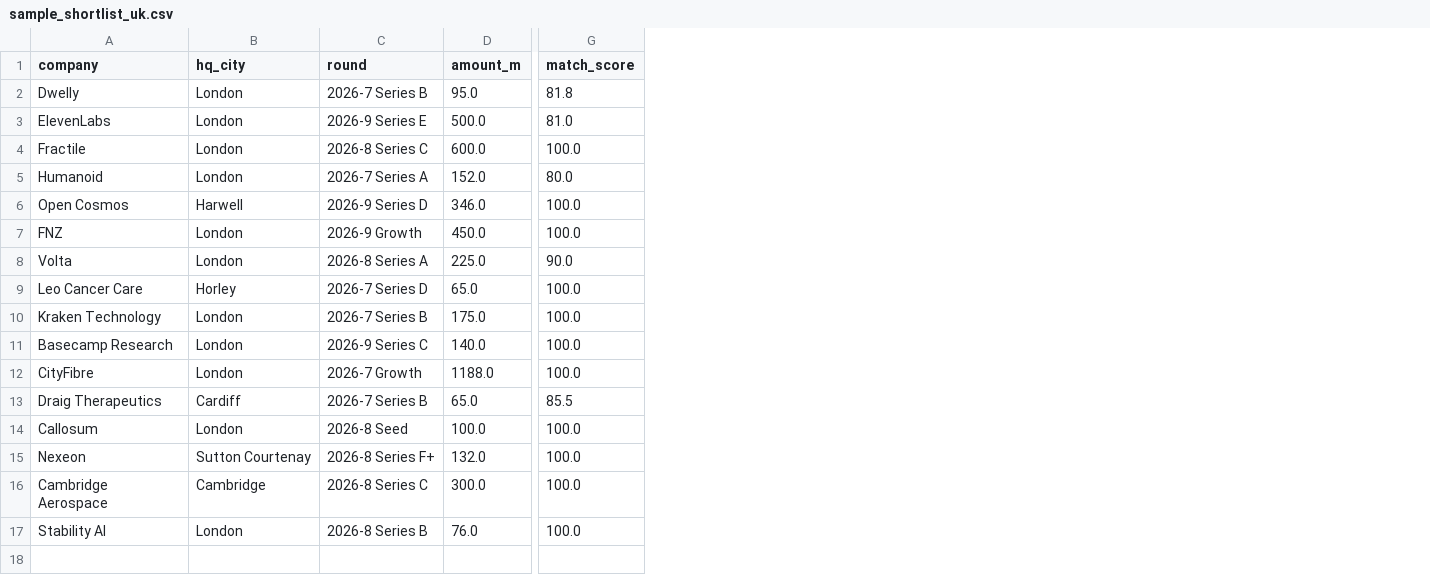
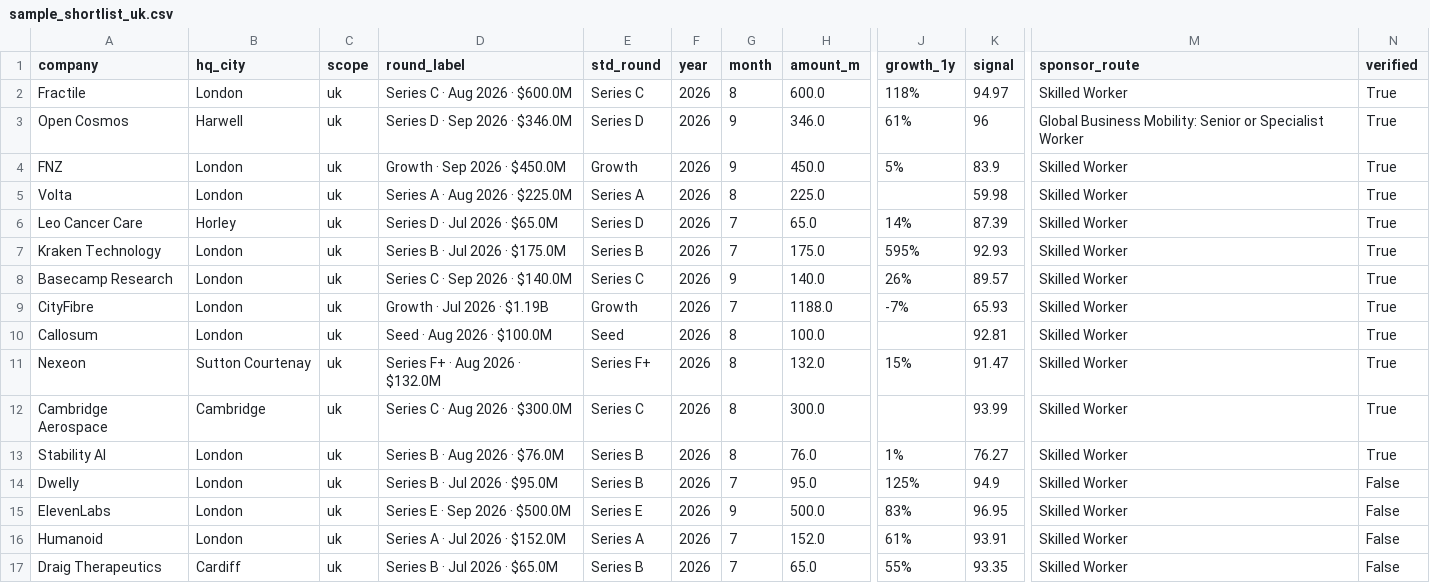
Before and after one commit to 0xKanu/sponsor-radar, a CSV file: data/sample_shortlist_uk.csv, drawn as a sheet; only a part is shown, gaps mark what is left out; removed rows and columns are numbered as before the commit, all else as after; the diff names each change by its address in the sheet, - before the commit and + after, or states it on an @@ line.

```diff
--- a/data/sample_shortlist_uk.csv
+++ b/data/sample_shortlist_uk.csv
-column C (round), row 4: 2026-8 Series C; rows 6-12: 2026-9 Series D | 2026-9 Growth | 2026-8 Series A | 2026-7 Series D | 2026-7 Series B | 2026-9 Series C | 2026-7 Growth; rows 14-17: 2026-8 Seed | 2026-8 Series F+ | 2026-8 Series C | 2026-8 Series B
+column C (scope), rows 2-13: all uk
+column D (round_label), rows 2-13: Series C · Aug 2026 · $600.0M | Series D · Sep 2026 · $346.0M | Growth · Sep 2026 · $450.0M | Series A · Aug 2026 · $225.0M | Series D · Jul 2026 · $65.0M | Series B · Jul 2026 · $175.0M | Series C · Sep 2026 · $140.0M | Growth · Jul 2026 · $1.19B | Seed · Aug 2026 · $100.0M | Series F+ · Aug 2026 · $132.0M | Series C · Aug 2026 · $300.0M | Series B · Aug 2026 · $76.0M
+column E (std_round), rows 2-13: Series C | Series D | Growth | Series A | Series D | Series B | Series C | Growth | Seed | Series F+ | Series C | Series B
+column F (year), rows 2-13: all 2026
+column G (month), rows 2-13: 8 | 9 | 9 | 8 | 7 | 7 | 9 | 7 | 8 | 8 | 8 | 8
+column J (growth_1y), rows 2-13: 118% | 61% | 5% |  | 14% | 595% | 26% | -7% |  | 15% |  | 1%
+column K (signal), rows 2-13: 94.97 | 96 | 83.9 | 59.98 | 87.39 | 92.93 | 89.57 | 65.93 | 92.81 | 91.47 | 93.99 | 76.27
-column G (match_score), row 4: 100.0; rows 6-12: 100.0 | 100.0 | 90.0 | 100.0 | 100.0 | 100.0 | 100.0; rows 14-17: all 100.0
+column M (sponsor_route), rows 2-13: Skilled Worker | Global Business Mobility: Senior or Specialist Worker | Skilled Worker | Skilled Worker | Skilled Worker | Skilled Worker | Skilled Worker | Skilled Worker | Skilled Worker | Skilled Worker | Skilled Worker | Skilled Worker
+column N (verified), rows 2-13: all True
@@ row 2 moved to row 14: Dwelly @@
@@ row 3 moved to row 15: ElevenLabs @@
@@ row 5 moved to row 16: Humanoid @@
@@ row 13 moved to row 17: Draig Therapeutics @@
```
Also changed, not shown: data/sample_shortlist.csv, 4 other files.
